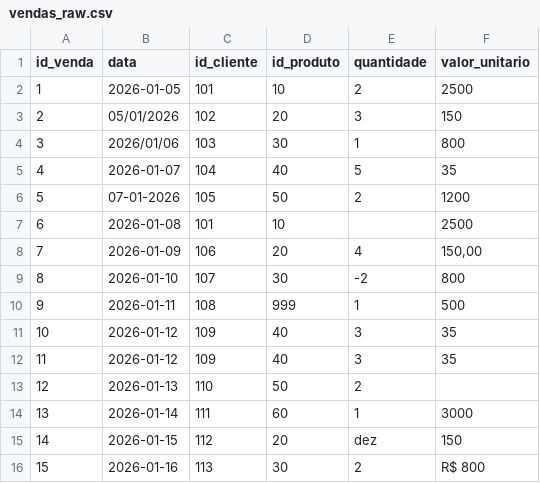
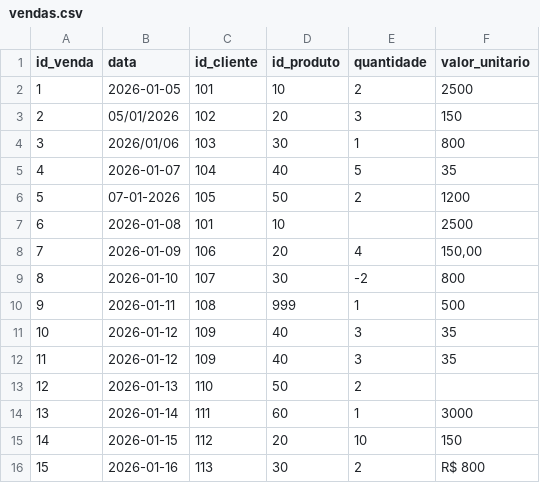
Before and after one commit to Joao-VictorRB/sales-etl-pipeline, a CSV file: data/raw/vendas.csv (was data/raw/vendas_raw.csv), drawn as a sheet.

Commit message:
Update: Ajuste nos nomes dos arquivos

```diff
--- a/data/raw/vendas_raw.csv
+++ b/data/raw/vendas.csv
@@ -14,3 +14,3 @@ id_venda,data,id_cliente,id_produto,quantidade,valor_unitario
 13,2026-01-14,111,60,1,3000
-14,2026-01-15,112,20,dez,150
+14,2026-01-15,112,20,10,150
 15,2026-01-16,113,30,2,R$ 800
```
